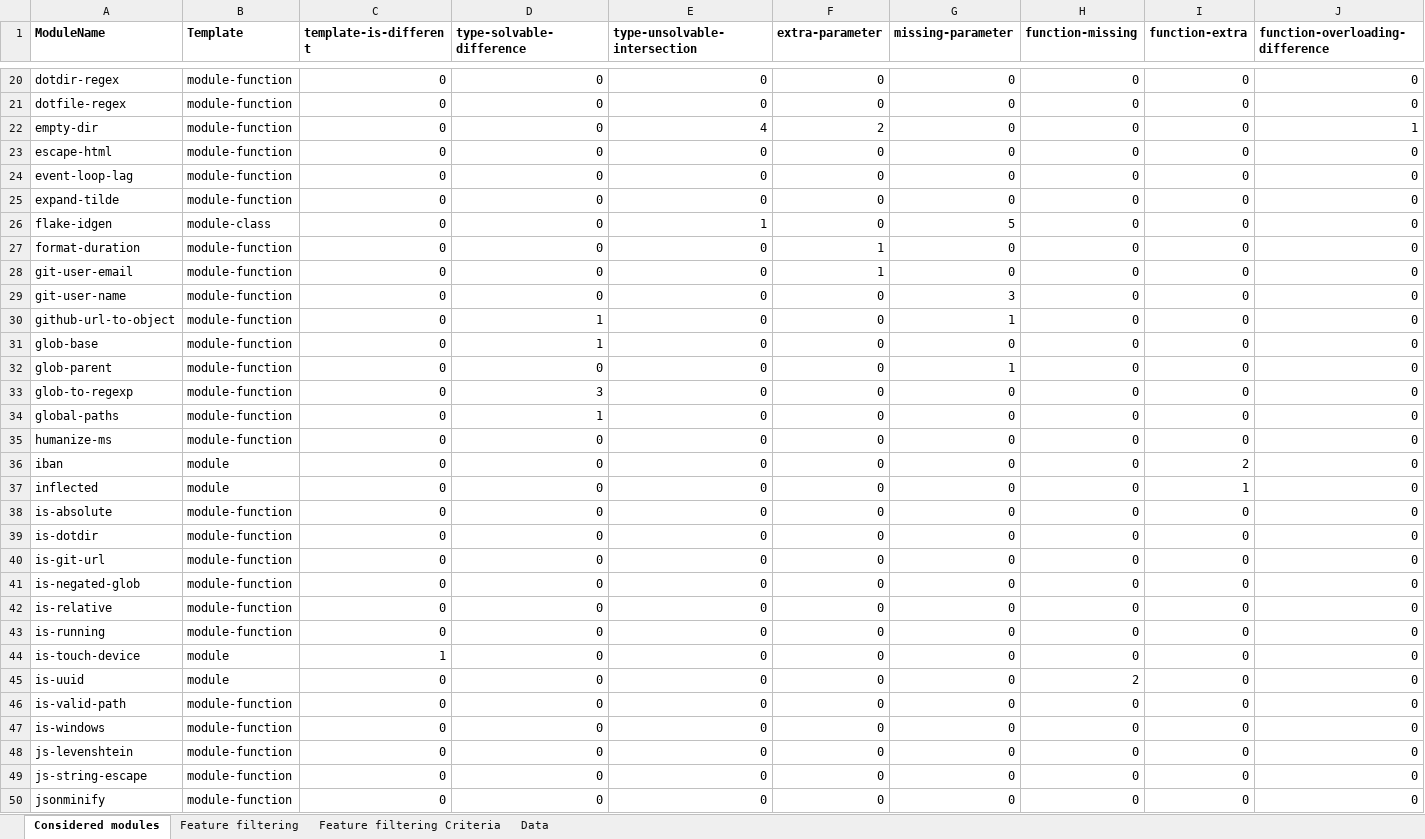
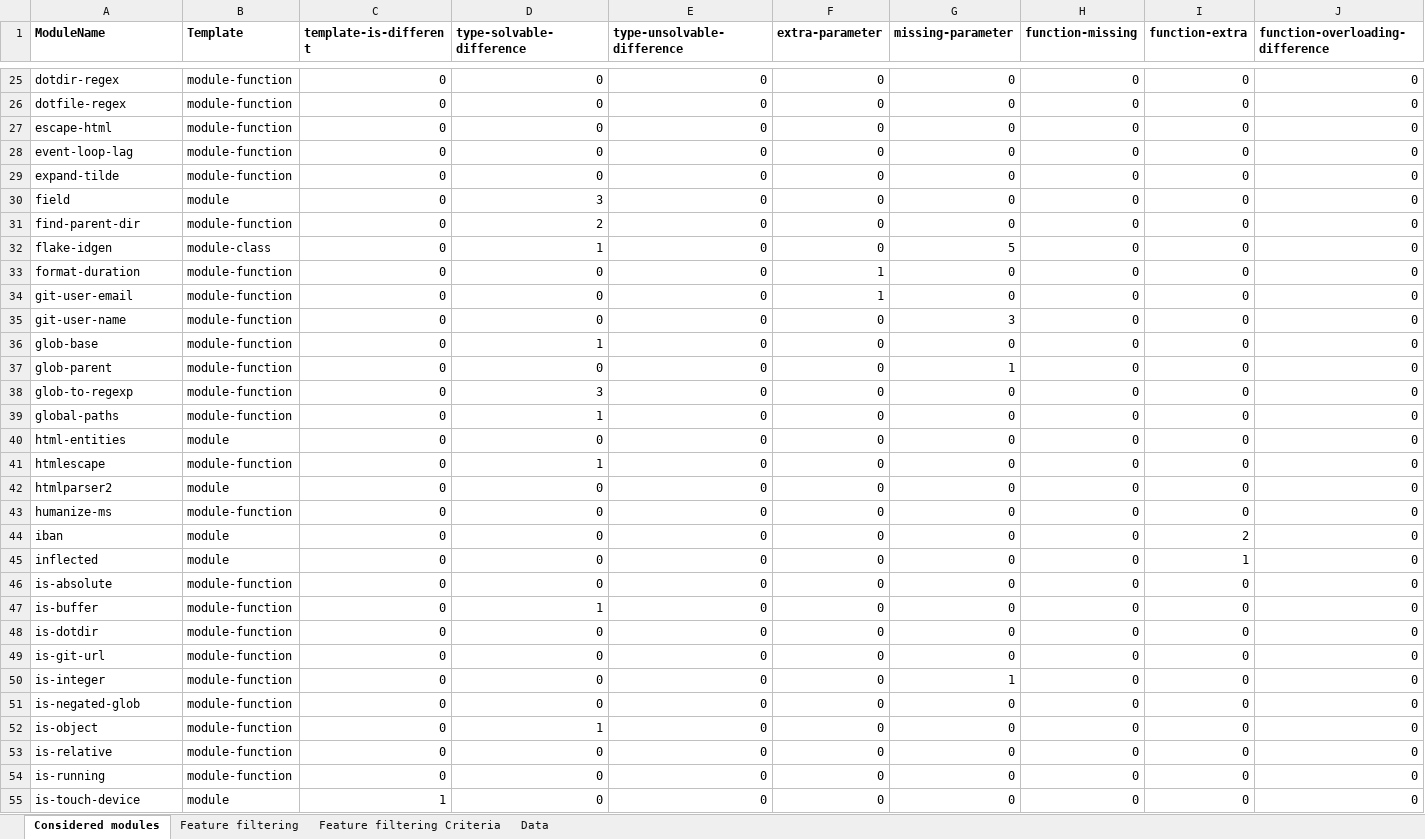
Before and after one commit to proglang/dts-generate-results, an Excel workbook: results/8_dts-compare/comparison.xlsx, sheet Considered modules, drawn as a sheet; only a part is shown, gaps mark what is left out; the shorter side is filled out with more unchanged rows; values as stored, in another font and other column widths than the file's, no borders; removed rows and columns are numbered as before the commit, all else as after; rows hold the shown columns only; the diff covers the shown part only; the diff names each change by its address in the sheet, - before the commit and + after, or states it on an @@ line.

```diff
--- a/results/8_dts-compare/comparison.xlsx (sheet Considered modules)
+++ b/results/8_dts-compare/comparison.xlsx (sheet Considered modules)
-E1: type-unsolvable-intersection
+E1: type-unsolvable-difference
-row 22: empty-dir | module-function | 0 | 0 | 4 | 2 | 0 | 0 | 0 | 1
+row 30: field | module | 0 | 3 | 0 | 0 | 0 | 0 | 0 | 0
+row 31: find-parent-dir | module-function | 0 | 2 | 0 | 0 | 0 | 0 | 0 | 0
-D32 (type-solvable-difference): 0
+D32 (type-solvable-difference): 1
-E32 (type-unsolvable-difference): 1
+E32 (type-unsolvable-difference): 0
-row 30: github-url-to-object | module-function | 0 | 1 | 0 | 0 | 1 | 0 | 0 | 0
+row 40: html-entities | module | 0 | 0 | 0 | 0 | 0 | 0 | 0 | 0
+row 41: htmlescape | module-function | 0 | 1 | 0 | 0 | 0 | 0 | 0 | 0
+row 42: htmlparser2 | module | 0 | 0 | 0 | 0 | 0 | 0 | 0 | 0
+row 47: is-buffer | module-function | 0 | 1 | 0 | 0 | 0 | 0 | 0 | 0
+row 50: is-integer | module-function | 0 | 0 | 0 | 0 | 1 | 0 | 0 | 0
+row 52: is-object | module-function | 0 | 1 | 0 | 0 | 0 | 0 | 0 | 0
```
Also changed, not shown: 24 added rows, 2 removed rows and 9 edited cells elsewhere in this sheet, sheet Data, sheet Feature filtering, sheet Feature filtering Criteria, formulas that keep their value, hidden cells, results/8_dts-compare/dts-parse-stats.xlsx, 48 other files.
